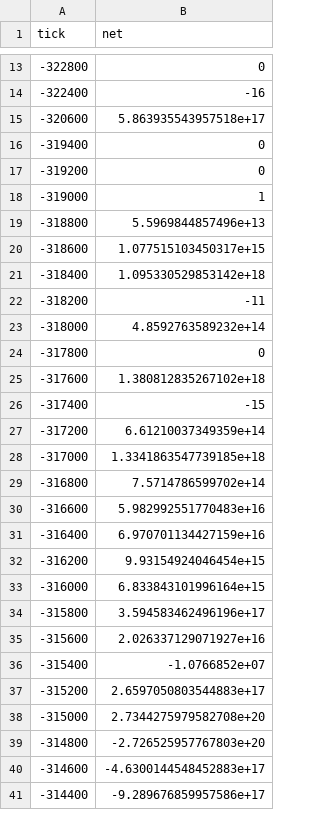
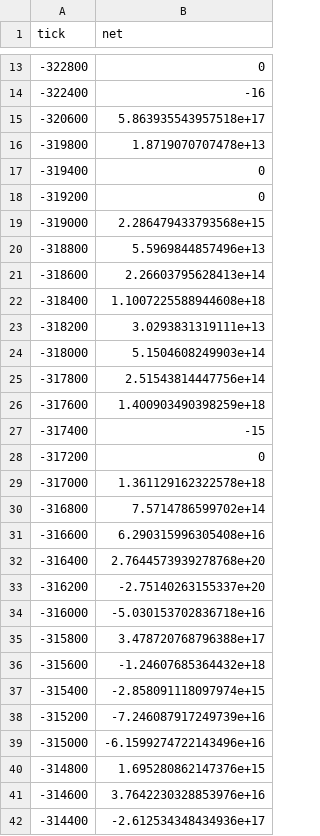
Before and after one commit to rudiafandi16/xdp-usdc-depth, a CSV file: state/liq_snapshot.csv, drawn as a sheet; only a part is shown, gaps mark what is left out; the diff covers the shown part only.

```diff
--- a/state/liq_snapshot.csv
+++ b/state/liq_snapshot.csv
@@ -15,27 +15,28 @@ tick,net
 -320600,5.863935543957518e+17
+-319800,1.8719070707478e+13
 -319400,0
 -319200,0
--319000,1
+-319000,2.286479433793568e+15
 -318800,5.5969844857496e+13
--318600,1.077515103450317e+15
--318400,1.095330529853142e+18
--318200,-11
--318000,4.8592763589232e+14
--317800,0
--317600,1.380812835267102e+18
+-318600,2.26603795628413e+14
+-318400,1.1007225588944608e+18
+-318200,3.0293831319111e+13
+-318000,5.1504608249903e+14
+-317800,2.51543814447756e+14
+-317600,1.400903490398259e+18
 -317400,-15
--317200,6.61210037349359e+14
--317000,1.3341863547739185e+18
+-317200,0
+-317000,1.361129162322578e+18
 -316800,7.5714786599702e+14
--316600,5.982992551770483e+16
--316400,6.970701134427159e+16
--316200,9.93154924046454e+15
--316000,6.833843101996164e+15
--315800,3.594583462496196e+17
--315600,2.026337129071927e+16
--315400,-1.0766852e+07
--315200,2.6597050803544883e+17
--315000,2.7344275979582708e+20
--314800,-2.726525957767803e+20
--314600,-4.6300144548452883e+17
--314400,-9.289676859957586e+17
+-316600,6.290315996305408e+16
+-316400,2.7644573939278768e+20
+-316200,-2.75140263155337e+20
+-316000,-5.030153702836718e+16
+-315800,3.478720768796388e+17
+-315600,-1.24607685364432e+18
+-315400,-2.858091118097974e+15
+-315200,-7.246087917249739e+16
+-315000,-6.1599274722143496e+16
+-314800,1.695280862147376e+15
+-314600,3.7642230328853976e+16
+-314400,-2.612534348434936e+17
```
Also changed, not shown: 10 edited cells elsewhere in this file, state/liq_events.csv, 2 other files.
